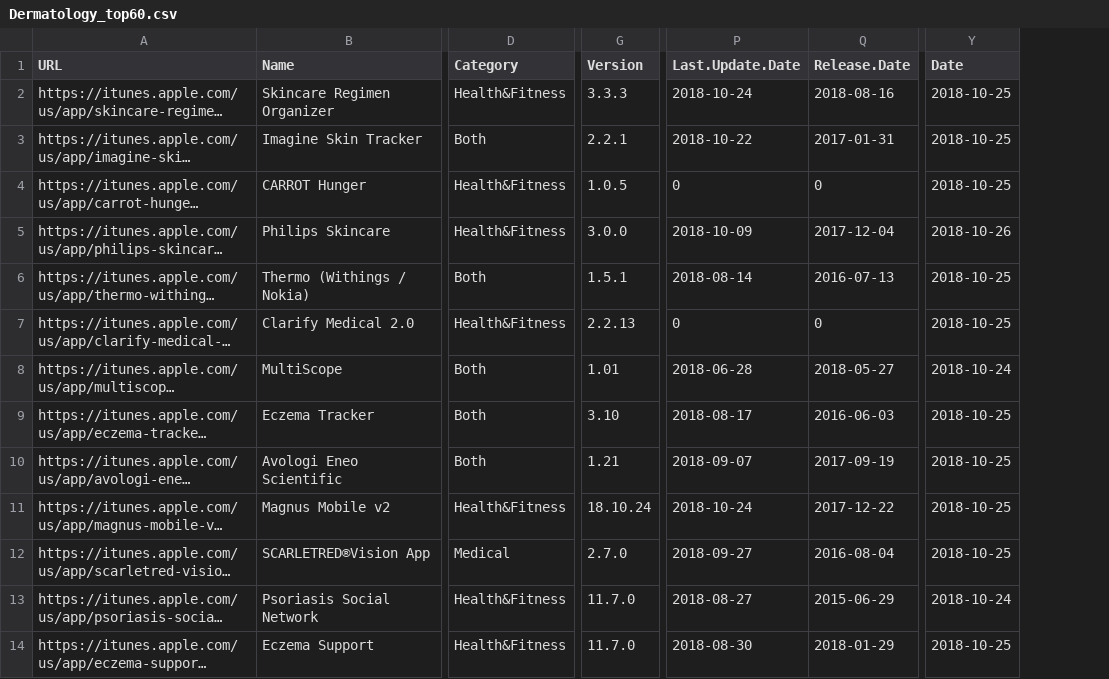
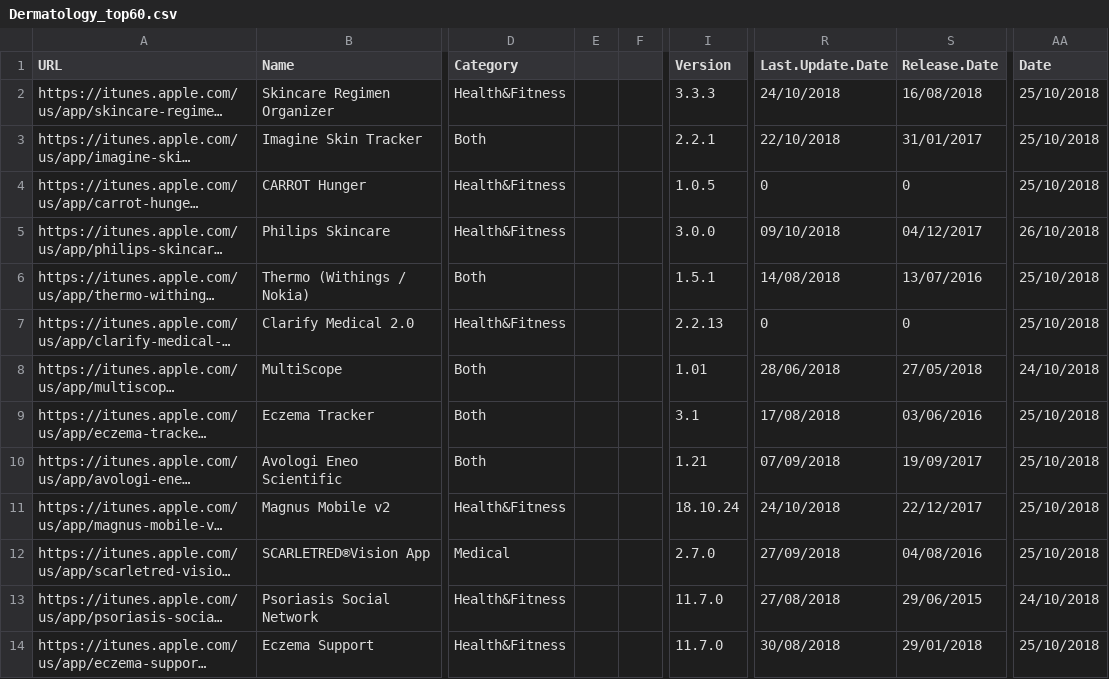
Before and after one commit to FrancescoTranquillo/E-HEALTH, a CSV file: R script/Tabelle to be consegnate/Results/Dermatology_top60.csv, drawn as a sheet; only a part is shown, gaps mark what is left out; long unchanged cells end in …; addresses are those after the commit; the diff covers the shown part only; the diff names each change by its address in the sheet, - before the commit and + after, or states it on an @@ line.

Commit message:
derma
derma

```diff
--- a/R script/Tabelle to be consegnate/Results/Dermatology_top60.csv
+++ b/R script/Tabelle to be consegnate/Results/Dermatology_top60.csv
+column E, empty
+column F, empty
-R2 (Last.Update.Date): 2018-10-24
+R2 (Last.Update.Date): 24/10/2018
-S2 (Release.Date): 2018-08-16
+S2 (Release.Date): 16/08/2018
-AA2:AA4 (Date): 2018-10-25
+AA2:AA4 (Date): 25/10/2018
-R3 (Last.Update.Date): 2018-10-22
+R3 (Last.Update.Date): 22/10/2018
-S3 (Release.Date): 2017-01-31
+S3 (Release.Date): 31/01/2017
-R5 (Last.Update.Date): 2018-10-09
+R5 (Last.Update.Date): 09/10/2018
-S5 (Release.Date): 2017-12-04
+S5 (Release.Date): 04/12/2017
-AA5 (Date): 2018-10-26
+AA5 (Date): 26/10/2018
-R6 (Last.Update.Date): 2018-08-14
+R6 (Last.Update.Date): 14/08/2018
-S6 (Release.Date): 2016-07-13
+S6 (Release.Date): 13/07/2016
-AA6:AA7 (Date): 2018-10-25
+AA6:AA7 (Date): 25/10/2018
-R8 (Last.Update.Date): 2018-06-28
+R8 (Last.Update.Date): 28/06/2018
-S8 (Release.Date): 2018-05-27
+S8 (Release.Date): 27/05/2018
-AA8 (Date): 2018-10-24
+AA8 (Date): 24/10/2018
-I9 (Version): 3.10
+I9 (Version): 3.1
-R9 (Last.Update.Date): 2018-08-17
+R9 (Last.Update.Date): 17/08/2018
-S9 (Release.Date): 2016-06-03
+S9 (Release.Date): 03/06/2016
-AA9:AA12 (Date): 2018-10-25
+AA9:AA12 (Date): 25/10/2018
-R10 (Last.Update.Date): 2018-09-07
+R10 (Last.Update.Date): 07/09/2018
-S10 (Release.Date): 2017-09-19
+S10 (Release.Date): 19/09/2017
-R11 (Last.Update.Date): 2018-10-24
+R11 (Last.Update.Date): 24/10/2018
-S11 (Release.Date): 2017-12-22
+S11 (Release.Date): 22/12/2017
-R12 (Last.Update.Date): 2018-09-27
+R12 (Last.Update.Date): 27/09/2018
-S12 (Release.Date): 2016-08-04
+S12 (Release.Date): 04/08/2016
-R13 (Last.Update.Date): 2018-08-27
+R13 (Last.Update.Date): 27/08/2018
-S13 (Release.Date): 2015-06-29
+S13 (Release.Date): 29/06/2015
-AA13 (Date): 2018-10-24
+AA13 (Date): 24/10/2018
-R14 (Last.Update.Date): 2018-08-30
+R14 (Last.Update.Date): 30/08/2018
-S14 (Release.Date): 2018-01-29
+S14 (Release.Date): 29/01/2018
-AA14 (Date): 2018-10-25
+AA14 (Date): 25/10/2018
```
Also changed, not shown: 142 edited cells elsewhere in this file.
